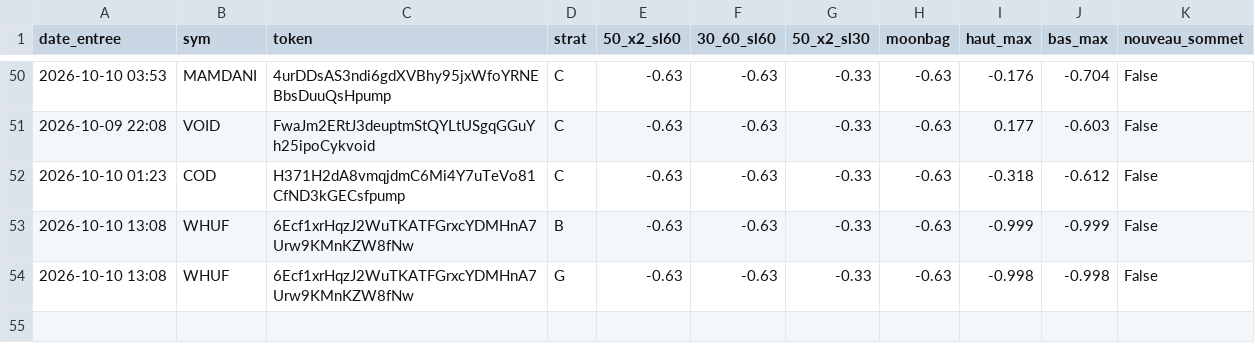
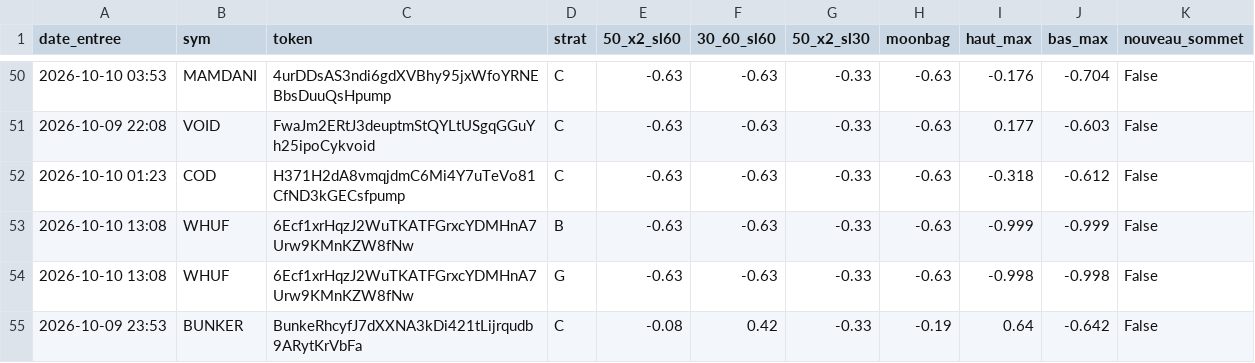
Before and after one commit to loyt1/memecoin-scanner, a CSV file: data/sorties.csv, drawn as a sheet; only a part is shown, gaps mark what is left out; the diff names each change by its address in the sheet, - before the commit and + after, or states it on an @@ line.

```diff
--- a/data/sorties.csv
+++ b/data/sorties.csv
+row 55: 2026-10-09 23:53 | BUNKER | BunkeRhcyfJ7dXXNA3kDi421tLijrqudb9ARytKrVbFa | C | -0.08 | 0.42 | -0.33 | -0.19 | 0.64 | -0.642 | False
```
Also changed, not shown: 6 other files.
